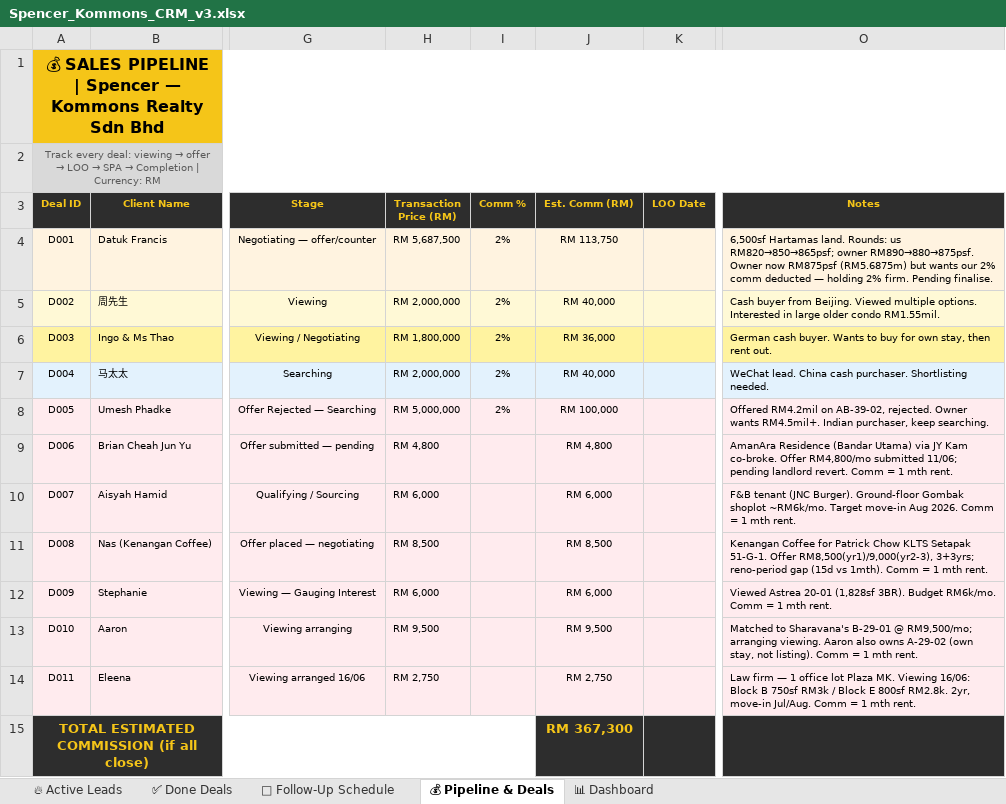
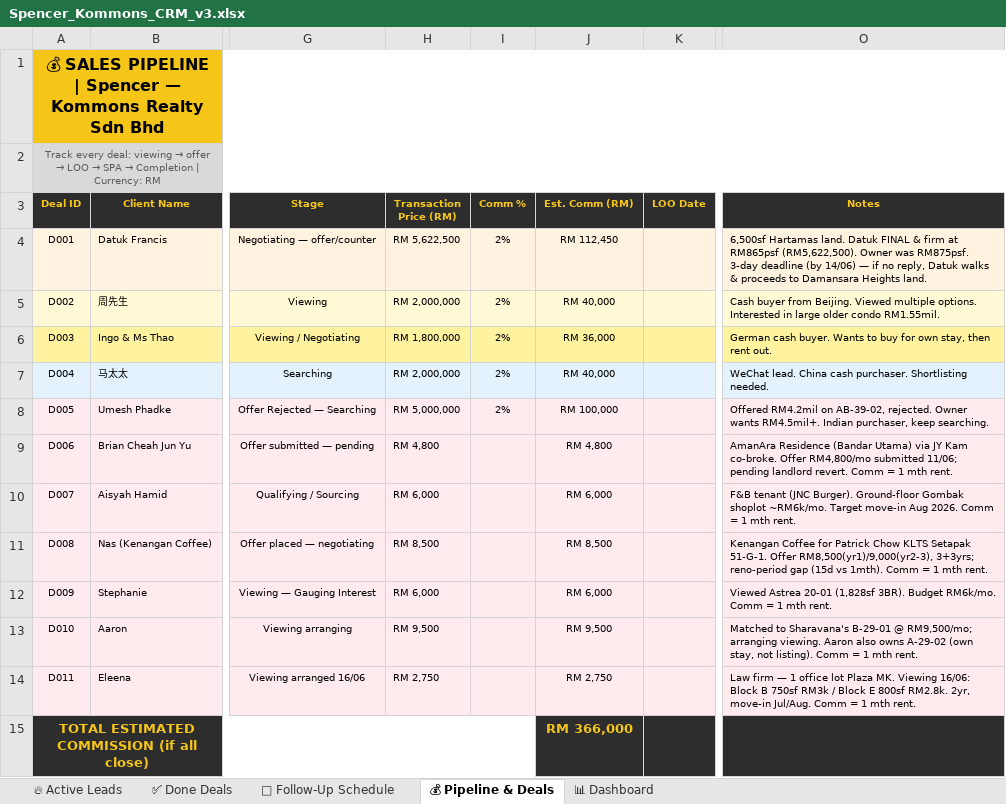
Before and after one commit to Spencerr2626/Spencer, an Excel workbook: references/crm/Spencer_Kommons_CRM_v3.xlsx, sheet 💰 Pipeline & Deals, drawn as a sheet; only a part is shown, gaps mark what is left out; values as stored, in another font and other column widths than the file's, no borders; charts and pictures not drawn; the diff names each change by its address in the sheet, - before the commit and + after, or states it on an @@ line.

```diff
--- a/references/crm/Spencer_Kommons_CRM_v3.xlsx (sheet 💰 Pipeline & Deals)
+++ b/references/crm/Spencer_Kommons_CRM_v3.xlsx (sheet 💰 Pipeline & Deals)
-H4 (Transaction Price (RM)): RM 5,687,500
+H4 (Transaction Price (RM)): RM 5,622,500
-J4 (Est. Comm (RM)): RM 113,750
+J4 (Est. Comm (RM)): RM 112,450
-O4 (Notes): …Hartamas land. Rounds: us RM820→850→865psf; owner RM890→880→875psf. Owner now RM875psf (RM5.6875m) but wants our 2% comm deducted — holding 2% firm. Pending finalise.
+O4 (Notes): …Hartamas land. Datuk FINAL & firm at RM865psf (RM5,622,500). Owner was RM875psf. 3-day deadline (by 14/06) — if no reply, Datuk walks & proceeds to Damansara Heights land.
-J15 (Est. Comm (RM)): RM 367,300
+J15 (Est. Comm (RM)): RM 366,000
```
Also changed, not shown: sheet 📅 Follow-Up Schedule, sheet 📊 Dashboard.
